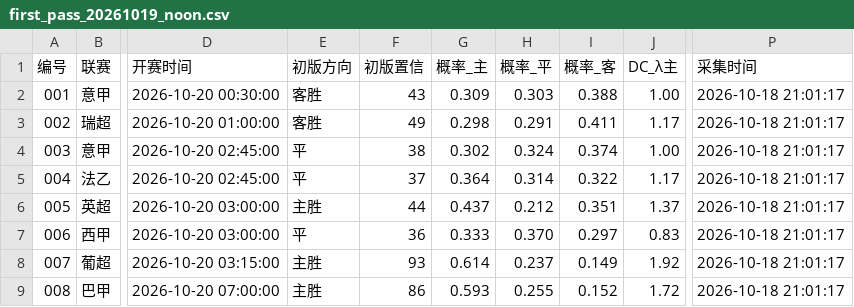
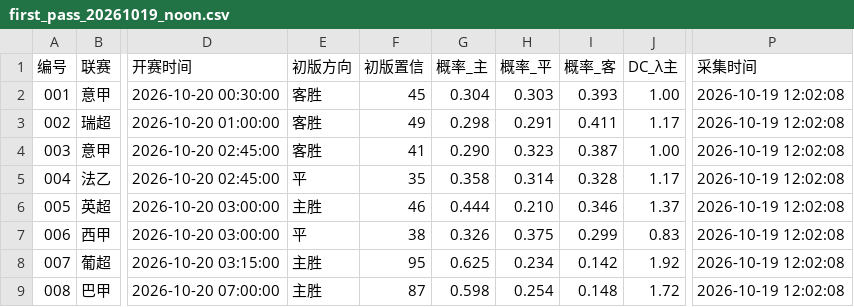
Before and after one commit to 1737665887kiss-hub/diyide, a CSV file: first_pass/first_pass_20261019_noon.csv, drawn as a sheet; only a part is shown, gaps mark what is left out; the diff names each change by its address in the sheet, - before the commit and + after, or states it on an @@ line.

Commit message:
first_pass 20261019 noon (8 matches)

```diff
--- a/first_pass/first_pass_20261019_noon.csv
+++ b/first_pass/first_pass_20261019_noon.csv
-F2 (初版置信): 43
+F2 (初版置信): 45
-G2 (概率_主): 0.309
+G2 (概率_主): 0.304
-I2 (概率_客): 0.388
+I2 (概率_客): 0.393
-P2:P9 (采集时间): 2026-10-18 21:01:17
+P2:P9 (采集时间): 2026-10-19 12:02:08
-E4 (初版方向): 平
+E4 (初版方向): 客胜
-F4 (初版置信): 38
+F4 (初版置信): 41
-G4 (概率_主): 0.302
+G4 (概率_主): 0.290
-H4 (概率_平): 0.324
+H4 (概率_平): 0.323
-I4 (概率_客): 0.374
+I4 (概率_客): 0.387
-F5 (初版置信): 37
+F5 (初版置信): 35
-G5 (概率_主): 0.364
+G5 (概率_主): 0.358
-I5 (概率_客): 0.322
+I5 (概率_客): 0.328
-F6 (初版置信): 44
+F6 (初版置信): 46
-G6 (概率_主): 0.437
+G6 (概率_主): 0.444
-H6 (概率_平): 0.212
+H6 (概率_平): 0.210
-I6 (概率_客): 0.351
+I6 (概率_客): 0.346
-F7 (初版置信): 36
+F7 (初版置信): 38
-G7 (概率_主): 0.333
+G7 (概率_主): 0.326
-H7 (概率_平): 0.370
+H7 (概率_平): 0.375
-I7 (概率_客): 0.297
+I7 (概率_客): 0.299
-F8 (初版置信): 93
+F8 (初版置信): 95
-G8 (概率_主): 0.614
+G8 (概率_主): 0.625
-H8 (概率_平): 0.237
+H8 (概率_平): 0.234
-I8 (概率_客): 0.149
+I8 (概率_客): 0.142
-F9 (初版置信): 86
+F9 (初版置信): 87
-G9 (概率_主): 0.593
+G9 (概率_主): 0.598
-H9 (概率_平): 0.255
+H9 (概率_平): 0.254
-I9 (概率_客): 0.152
+I9 (概率_客): 0.148
```
